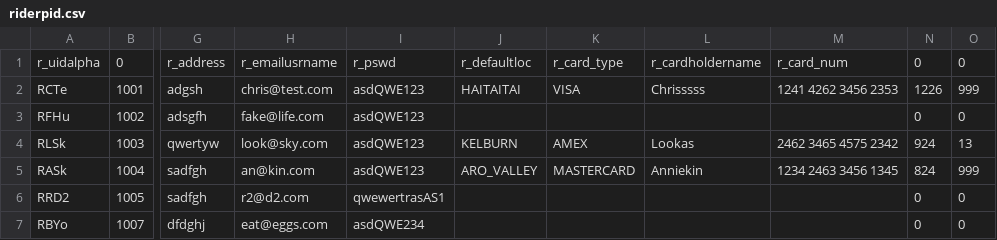
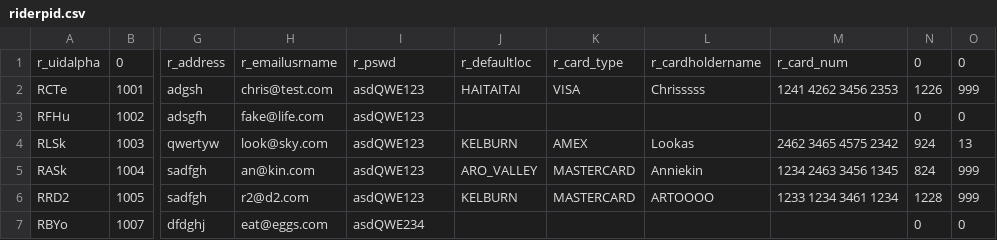
Before and after one commit to csidon/BSE2021cs103_ZEBRA, a CSV file: GitCollab_Zebra/riderpid.csv, drawn as a sheet; only a part is shown, gaps mark what is left out; the diff names each change by its address in the sheet, - before the commit and + after, or states it on an @@ line.

```diff
--- a/GitCollab_Zebra/riderpid.csv
+++ b/GitCollab_Zebra/riderpid.csv
-I6: qwewertrasAS1
+I6: asdQWE123
-J6: (empty)
+J6: KELBURN
-K6: (empty)
+K6: MASTERCARD
-L6: (empty)
+L6: ARTOOOO
-M6: (empty)
+M6: 1233 1234 3461 1234
-N6: 0
+N6: 1228
-O6: 0
+O6: 999
```
Also changed, not shown: 31 other files.
